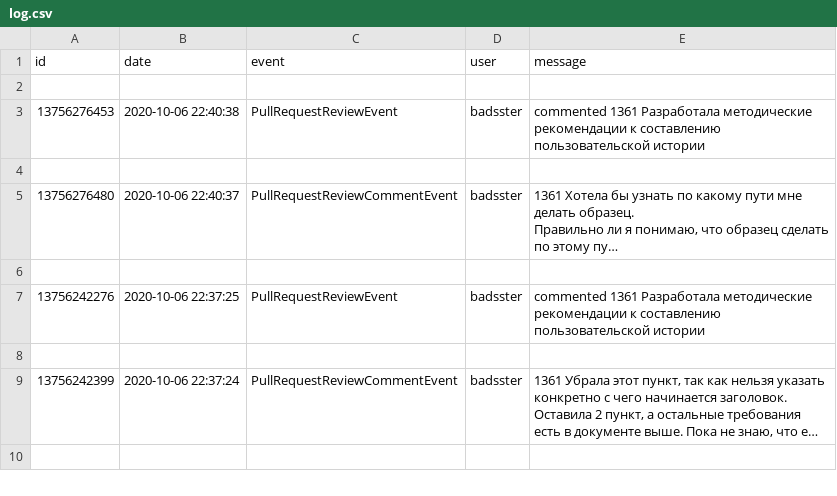
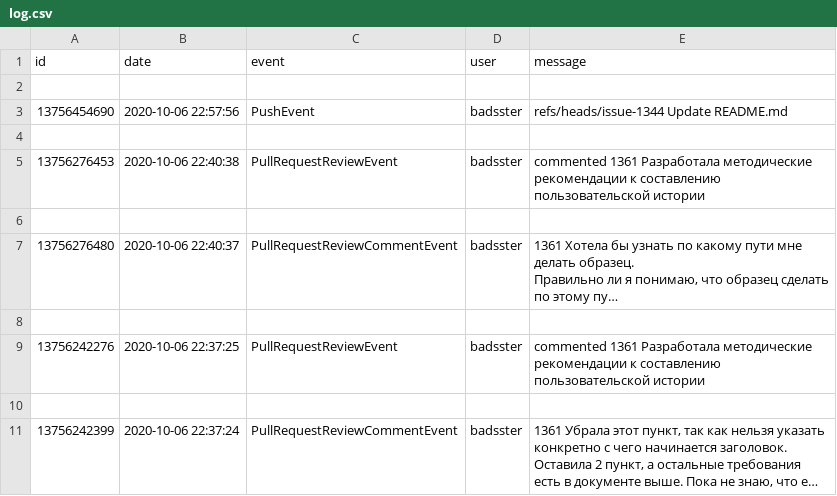
Before and after one commit to Students-of-the-city-of-Kostroma/TPRO, a CSV file: log.csv, drawn as a sheet; only a part is shown; the shorter side is filled out with more unchanged rows; long unchanged cells end in …; the diff names each change by its address in the sheet, - before the commit and + after, or states it on an @@ line.

Commit message:
0.03

```diff
--- a/log.csv
+++ b/log.csv
+row 3: 13756454690 | 2020-10-06 22:57:56 | PushEvent | badsster | refs/heads/issue-1344 Update README.md
+row 4: (empty)
```
